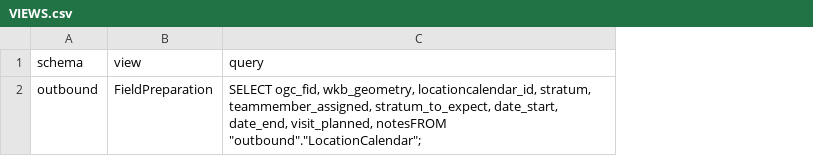
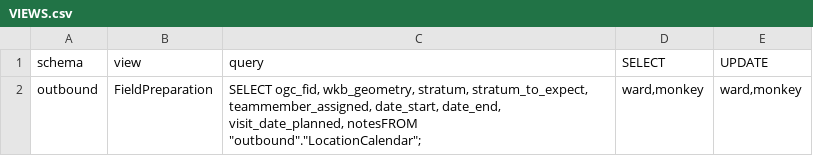
Before and after one commit to inbo/n2khab-mne-monitoring, a CSV file: 900_database_organization/db_structure/VIEWS.csv, drawn as a sheet; the diff names each change by its address in the sheet, - before the commit and + after, or states it on an @@ line.

Commit message:
dbinit: privileges for views

```diff
--- a/900_database_organization/db_structure/VIEWS.csv
+++ b/900_database_organization/db_structure/VIEWS.csv
+column D (SELECT), row 2: ward,monkey
+column E (UPDATE), row 2: ward,monkey
-C2 (query): …ogc_fid, wkb_geometry, locationcalendar_id, stratum, teammember_assigned, stratum_to_expect, date_start, date_end, visit_planned, notesFROM "outbound"."LocationCalendar";
+C2 (query): …ogc_fid, wkb_geometry, stratum, stratum_to_expect, teammember_assigned, date_start, date_end, visit_date_planned, notesFROM "outbound"."LocationCalendar";
```
Also changed, not shown: 900_database_organization/db_structure/LocationCalendar.csv, 2 other files.
